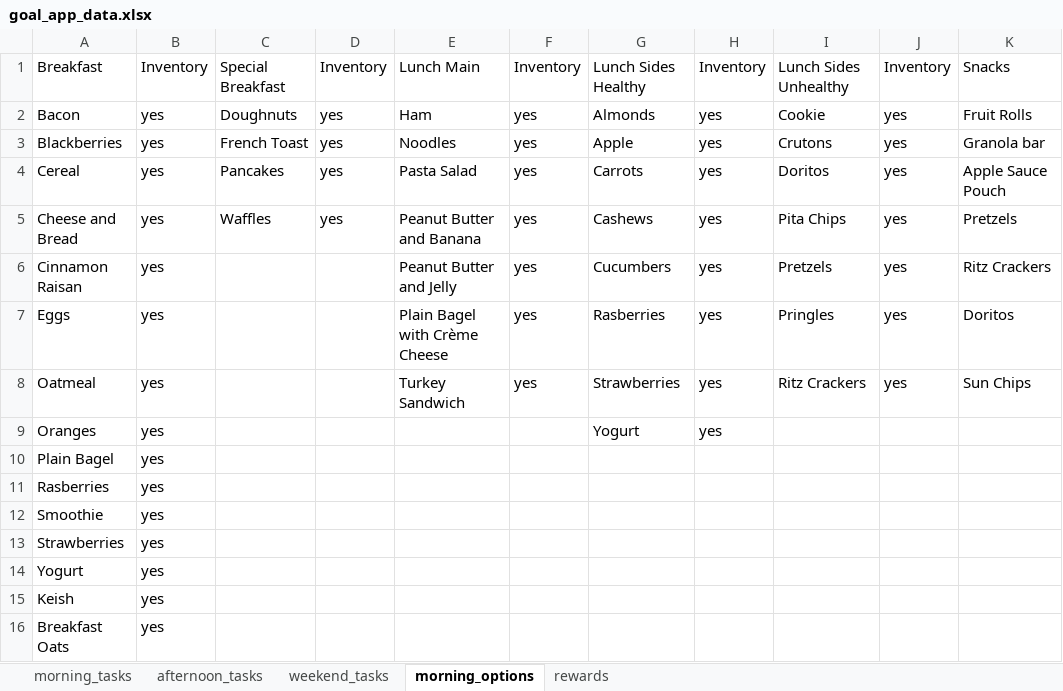
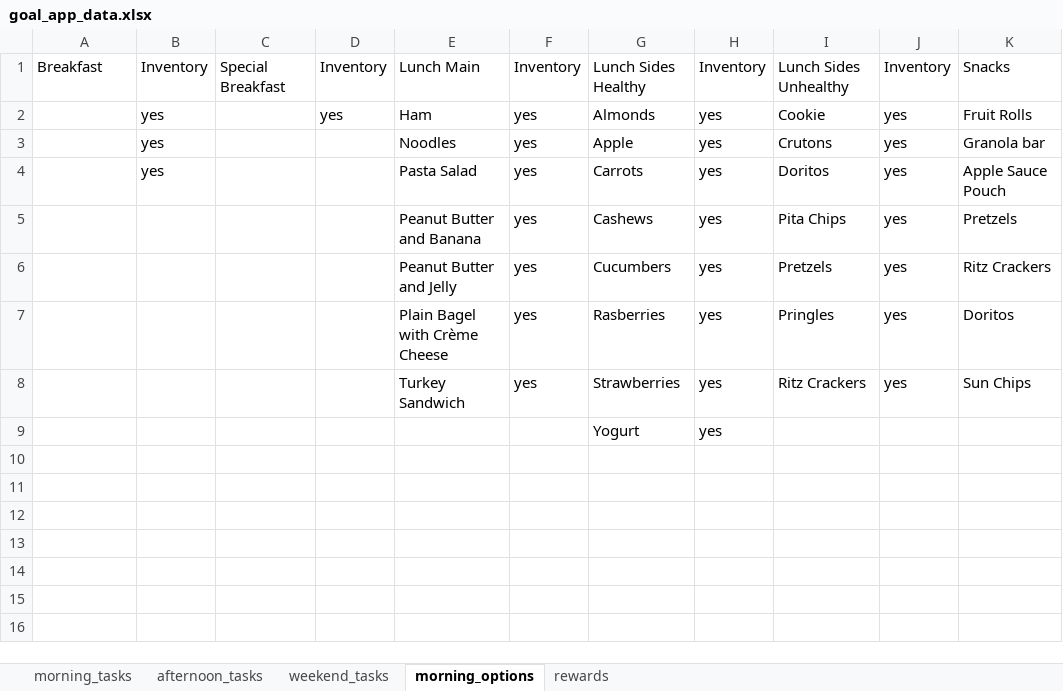
Before and after one commit to crazyxcarl/Goal-App, an Excel workbook: goal_app_data.xlsx, sheet morning_options, drawn as a sheet; only a part is shown; values as stored, in another font and other column widths than the file's, no borders; rows hold the shown columns only; the diff names each change by its address in the sheet, - before the commit and + after, or states it on an @@ line.

```diff
--- a/goal_app_data.xlsx (sheet morning_options)
+++ b/goal_app_data.xlsx (sheet morning_options)
-A2: Bacon
+A2: (empty)
-C2: Doughnuts
+C2: (empty)
-A3: Blackberries
+A3: (empty)
-C3: French Toast
+C3: (empty)
-D3:D5: yes
+D3:D5: (empty)
-A4: Cereal
+A4: (empty)
-C4: Pancakes
+C4: (empty)
-A5: Cheese and Bread
+A5: (empty)
-B5:B9: yes
+B5:B9: (empty)
-C5: Waffles
+C5: (empty)
-A6: Cinnamon Raisan
+A6: (empty)
-A7: Eggs
+A7: (empty)
-A8: Oatmeal
+A8: (empty)
-A9: Oranges
+A9: (empty)
-row 10: Plain Bagel | yes
-row 11: Rasberries | yes
-row 12: Smoothie | yes
-row 13: Strawberries | yes
-row 14: Yogurt | yes
-row 15: Keish | yes
-row 16: Breakfast Oats | yes
```
